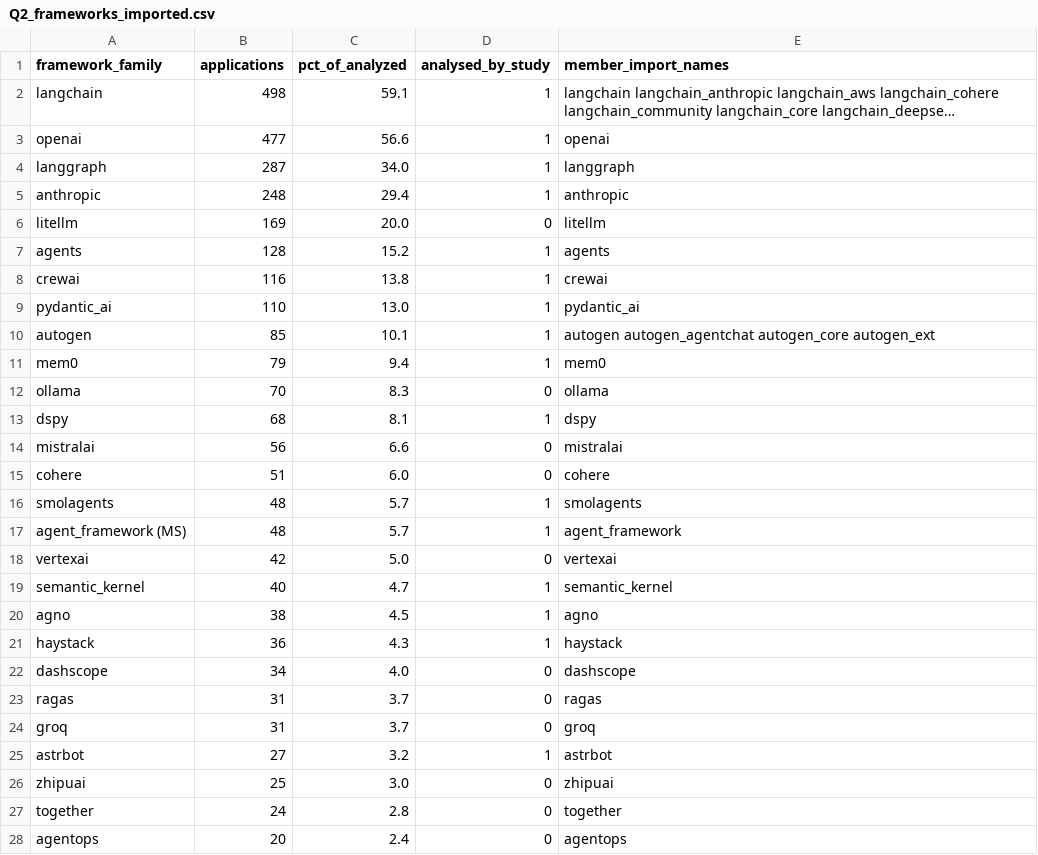
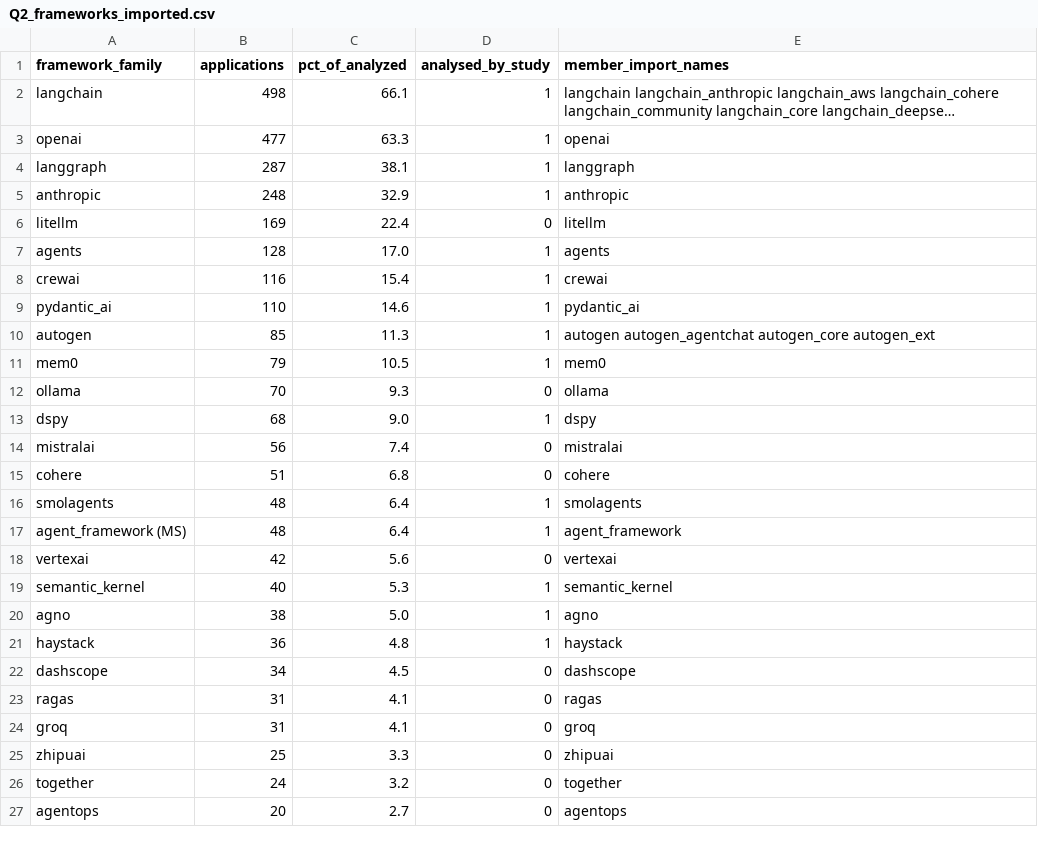
Before and after one commit to SethJonesIntern/GitHubSearch, a CSV file: pipeline/artifacts/figures/Q2_frameworks_imported.csv, drawn as a sheet; only a part is shown; long unchanged cells end in …; removed rows and columns are numbered as before the commit, all else as after; the diff covers the shown part only; the diff names each change by its address in the sheet, - before the commit and + after, or states it on an @@ line.

```diff
--- a/pipeline/artifacts/figures/Q2_frameworks_imported.csv
+++ b/pipeline/artifacts/figures/Q2_frameworks_imported.csv
-C2 (pct_of_analyzed): 59.1
+C2 (pct_of_analyzed): 66.1
-C3 (pct_of_analyzed): 56.6
+C3 (pct_of_analyzed): 63.3
-C4 (pct_of_analyzed): 34.0
+C4 (pct_of_analyzed): 38.1
-C5 (pct_of_analyzed): 29.4
+C5 (pct_of_analyzed): 32.9
-C6 (pct_of_analyzed): 20.0
+C6 (pct_of_analyzed): 22.4
-C7 (pct_of_analyzed): 15.2
+C7 (pct_of_analyzed): 17.0
-C8 (pct_of_analyzed): 13.8
+C8 (pct_of_analyzed): 15.4
-C9 (pct_of_analyzed): 13.0
+C9 (pct_of_analyzed): 14.6
-C10 (pct_of_analyzed): 10.1
+C10 (pct_of_analyzed): 11.3
-C11 (pct_of_analyzed): 9.4
+C11 (pct_of_analyzed): 10.5
-C12 (pct_of_analyzed): 8.3
+C12 (pct_of_analyzed): 9.3
-C13 (pct_of_analyzed): 8.1
+C13 (pct_of_analyzed): 9.0
-C14 (pct_of_analyzed): 6.6
+C14 (pct_of_analyzed): 7.4
-C15 (pct_of_analyzed): 6.0
+C15 (pct_of_analyzed): 6.8
-C16:C17 (pct_of_analyzed): 5.7
+C16:C17 (pct_of_analyzed): 6.4
-C18 (pct_of_analyzed): 5.0
+C18 (pct_of_analyzed): 5.6
-C19 (pct_of_analyzed): 4.7
+C19 (pct_of_analyzed): 5.3
-C20 (pct_of_analyzed): 4.5
+C20 (pct_of_analyzed): 5.0
-C21 (pct_of_analyzed): 4.3
+C21 (pct_of_analyzed): 4.8
-C22 (pct_of_analyzed): 4.0
+C22 (pct_of_analyzed): 4.5
-C23:C24 (pct_of_analyzed): 3.7
+C23:C24 (pct_of_analyzed): 4.1
-row 25: astrbot | 27 | 3.2 | 1 | astrbot
-C25 (pct_of_analyzed): 3.0
+C25 (pct_of_analyzed): 3.3
-C26 (pct_of_analyzed): 2.8
+C26 (pct_of_analyzed): 3.2
-C27 (pct_of_analyzed): 2.4
+C27 (pct_of_analyzed): 2.7
```
Also changed, not shown: 1 added row and 19 edited cells elsewhere in this file, pipeline/artifacts/figures/Q1_llm_usage.csv, pipeline/artifacts/figures/Q6_nd_tests.csv, 23 other files.
